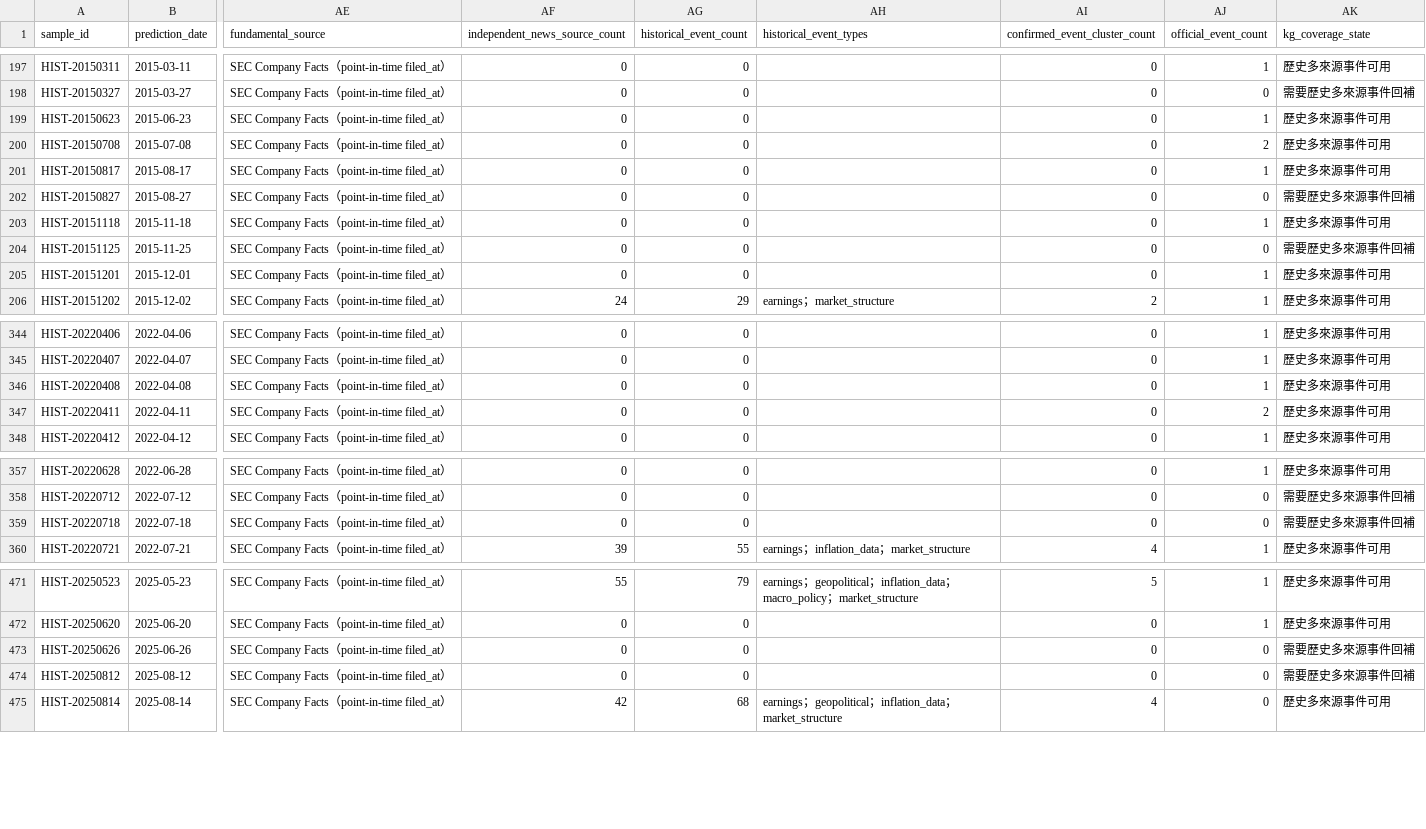
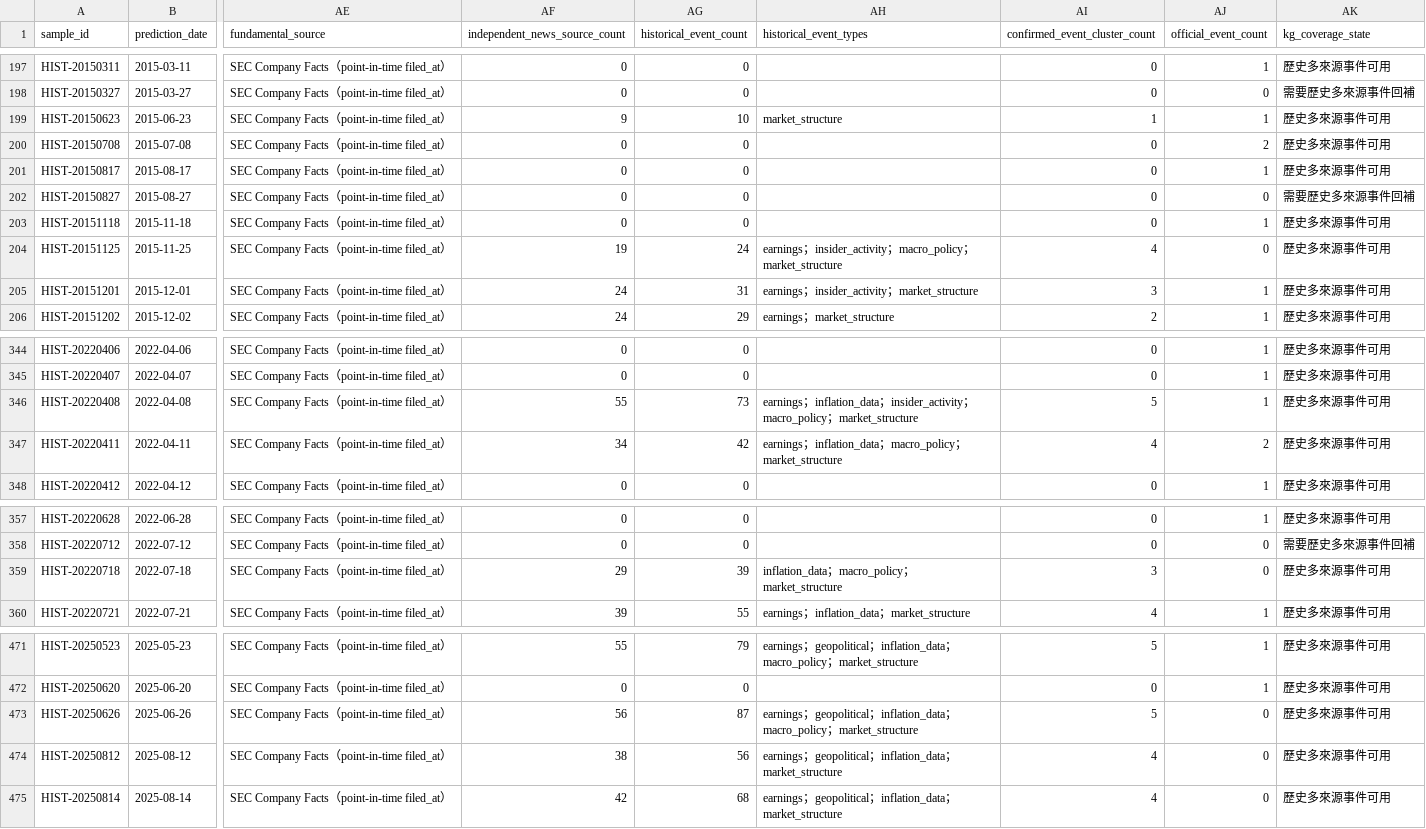
Before and after one commit to eric07079207-star/tech-market-monitor, a CSV file: data/觀察版資料/07_預測驗證/stratified_market_samples.csv, drawn as a sheet; only a part is shown, gaps mark what is left out; the diff covers the shown part only; the diff names each change by its address in the sheet, - before the commit and + after, or states it on an @@ line.

```diff
--- a/data/觀察版資料/07_預測驗證/stratified_market_samples.csv
+++ b/data/觀察版資料/07_預測驗證/stratified_market_samples.csv
-AF199 (independent_news_source_count): 0
+AF199 (independent_news_source_count): 9
-AG199 (historical_event_count): 0
+AG199 (historical_event_count): 10
-AH199 (historical_event_types): (empty)
+AH199 (historical_event_types): market_structure
-AI199 (confirmed_event_cluster_count): 0
+AI199 (confirmed_event_cluster_count): 1
-AF204 (independent_news_source_count): 0
+AF204 (independent_news_source_count): 19
-AG204 (historical_event_count): 0
+AG204 (historical_event_count): 24
-AH204 (historical_event_types): (empty)
+AH204 (historical_event_types): earnings；insider_activity；macro_policy；market_structure
-AI204 (confirmed_event_cluster_count): 0
+AI204 (confirmed_event_cluster_count): 4
-AK204 (kg_coverage_state): 需要歷史多來源事件回補
+AK204 (kg_coverage_state): 歷史多來源事件可用
-AF205 (independent_news_source_count): 0
+AF205 (independent_news_source_count): 24
-AG205 (historical_event_count): 0
+AG205 (historical_event_count): 31
-AH205 (historical_event_types): (empty)
+AH205 (historical_event_types): earnings；insider_activity；market_structure
-AI205 (confirmed_event_cluster_count): 0
+AI205 (confirmed_event_cluster_count): 3
-AF346 (independent_news_source_count): 0
+AF346 (independent_news_source_count): 55
-AG346 (historical_event_count): 0
+AG346 (historical_event_count): 73
-AH346 (historical_event_types): (empty)
+AH346 (historical_event_types): earnings；inflation_data；insider_activity；macro_policy；market_structure
-AI346 (confirmed_event_cluster_count): 0
+AI346 (confirmed_event_cluster_count): 5
-AF347 (independent_news_source_count): 0
+AF347 (independent_news_source_count): 34
-AG347 (historical_event_count): 0
+AG347 (historical_event_count): 42
-AH347 (historical_event_types): (empty)
+AH347 (historical_event_types): earnings；inflation_data；macro_policy；market_structure
-AI347 (confirmed_event_cluster_count): 0
+AI347 (confirmed_event_cluster_count): 4
-AF359 (independent_news_source_count): 0
+AF359 (independent_news_source_count): 29
-AG359 (historical_event_count): 0
+AG359 (historical_event_count): 39
-AH359 (historical_event_types): (empty)
+AH359 (historical_event_types): inflation_data；macro_policy；market_structure
-AI359 (confirmed_event_cluster_count): 0
+AI359 (confirmed_event_cluster_count): 3
-AK359 (kg_coverage_state): 需要歷史多來源事件回補
+AK359 (kg_coverage_state): 歷史多來源事件可用
-AF473 (independent_news_source_count): 0
+AF473 (independent_news_source_count): 56
-AG473 (historical_event_count): 0
+AG473 (historical_event_count): 87
-AH473 (historical_event_types): (empty)
+AH473 (historical_event_types): earnings；geopolitical；inflation_data；macro_policy；market_structure
-AI473 (confirmed_event_cluster_count): 0
+AI473 (confirmed_event_cluster_count): 5
-AK473:AK474 (kg_coverage_state): 需要歷史多來源事件回補
+AK473:AK474 (kg_coverage_state): 歷史多來源事件可用
-AF474 (independent_news_source_count): 0
+AF474 (independent_news_source_count): 38
-AG474 (historical_event_count): 0
+AG474 (historical_event_count): 56
-AH474 (historical_event_types): (empty)
+AH474 (historical_event_types): earnings；geopolitical；inflation_data；market_structure
-AI474 (confirmed_event_cluster_count): 0
+AI474 (confirmed_event_cluster_count): 4
```
Also changed, not shown: 18 edited cells elsewhere in this file, data/觀察版資料/00_資料說明/資料清單.csv, data/觀察版資料/07_預測驗證/historical_kg_backtest.csv, 15 other files.
